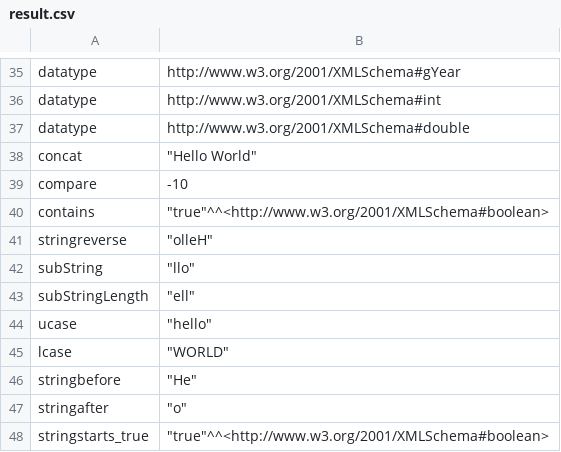
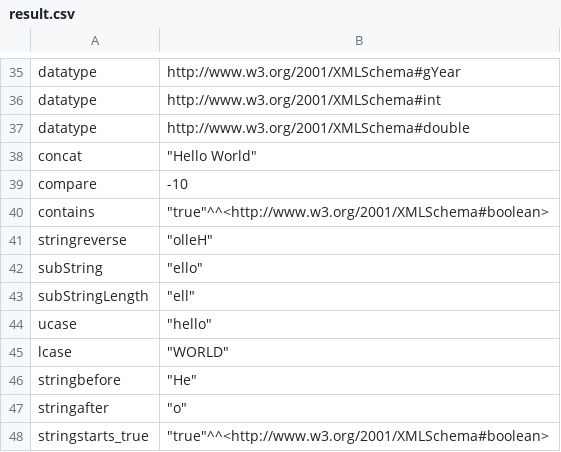
Before and after one commit to knowsys/nemo, a CSV file: resources/testcases/arithmetic/builtins/result.csv, drawn as a sheet; only a part is shown, gaps mark what is left out.

```diff
--- a/resources/testcases/arithmetic/builtins/result.csv
+++ b/resources/testcases/arithmetic/builtins/result.csv
@@ -41,3 +41,3 @@ contains,"""true""^^<http://www.w3.org/2001/XMLSchema#boolean>"
 stringreverse,"""olleH"""
-subString,"""llo"""
+subString,"""ello"""
 subStringLength,"""ell"""
```
Also changed, not shown: 3 other files.
